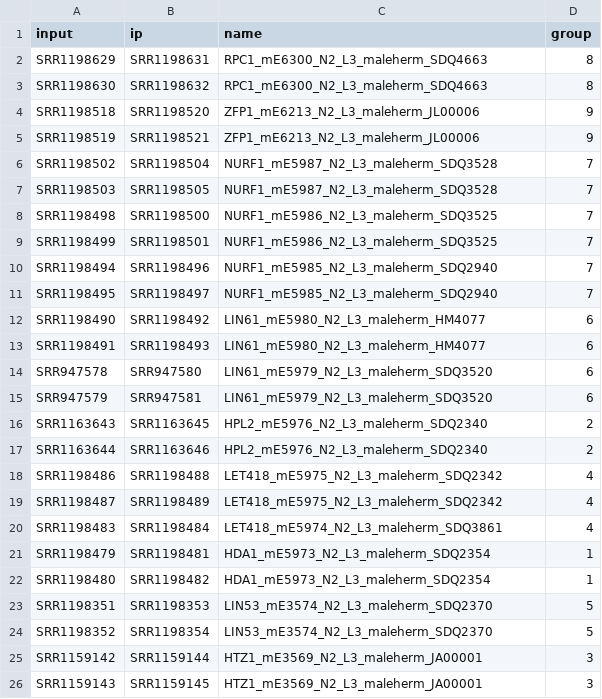
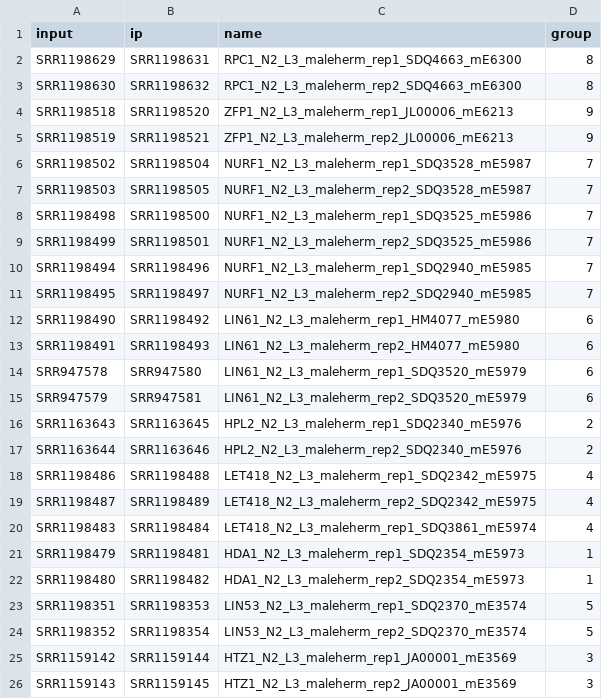
Before and after one commit to CellFateNucOrg/ChIP_seq_data_GEO, a CSV file: SRR_modEncode_chromatinChipSeq_nonHistone.csv, drawn as a sheet.

```diff
--- a/SRR_modEncode_chromatinChipSeq_nonHistone.csv
+++ b/SRR_modEncode_chromatinChipSeq_nonHistone.csv
@@ -1,26 +1,26 @@
 input;ip;name;group
-SRR1198629;SRR1198631;RPC1_mE6300_N2_L3_maleherm_SDQ4663;8
-SRR1198630;SRR1198632;RPC1_mE6300_N2_L3_maleherm_SDQ4663;8
-SRR1198518;SRR1198520;ZFP1_mE6213_N2_L3_maleherm_JL00006;9
-SRR1198519;SRR1198521;ZFP1_mE6213_N2_L3_maleherm_JL00006;9
-SRR1198502;SRR1198504;NURF1_mE5987_N2_L3_maleherm_SDQ3528;7
-SRR1198503;SRR1198505;NURF1_mE5987_N2_L3_maleherm_SDQ3528;7
-SRR1198498;SRR1198500;NURF1_mE5986_N2_L3_maleherm_SDQ3525;7
-SRR1198499;SRR1198501;NURF1_mE5986_N2_L3_maleherm_SDQ3525;7
-SRR1198494;SRR1198496;NURF1_mE5985_N2_L3_maleherm_SDQ2940;7
-SRR1198495;SRR1198497;NURF1_mE5985_N2_L3_maleherm_SDQ2940;7
-SRR1198490;SRR1198492;LIN61_mE5980_N2_L3_maleherm_HM4077;6
-SRR1198491;SRR1198493;LIN61_mE5980_N2_L3_maleherm_HM4077;6
-SRR947578;SRR947580;LIN61_mE5979_N2_L3_maleherm_SDQ3520;6
-SRR947579;SRR947581;LIN61_mE5979_N2_L3_maleherm_SDQ3520;6
-SRR1163643;SRR1163645;HPL2_mE5976_N2_L3_maleherm_SDQ2340;2
-SRR1163644;SRR1163646;HPL2_mE5976_N2_L3_maleherm_SDQ2340;2
-SRR1198486;SRR1198488;LET418_mE5975_N2_L3_maleherm_SDQ2342;4
-SRR1198487;SRR1198489;LET418_mE5975_N2_L3_maleherm_SDQ2342;4
-SRR1198483;SRR1198484;LET418_mE5974_N2_L3_maleherm_SDQ3861;4
-SRR1198479;SRR1198481;HDA1_mE5973_N2_L3_maleherm_SDQ2354;1
-SRR1198480;SRR1198482;HDA1_mE5973_N2_L3_maleherm_SDQ2354;1
-SRR1198351;SRR1198353;LIN53_mE3574_N2_L3_maleherm_SDQ2370;5
-SRR1198352;SRR1198354;LIN53_mE3574_N2_L3_maleherm_SDQ2370;5
-SRR1159142;SRR1159144;HTZ1_mE3569_N2_L3_maleherm_JA00001;3
-SRR1159143;SRR1159145;HTZ1_mE3569_N2_L3_maleherm_JA00001;3
+SRR1198629;SRR1198631;RPC1_N2_L3_maleherm_rep1_SDQ4663_mE6300;8
+SRR1198630;SRR1198632;RPC1_N2_L3_maleherm_rep2_SDQ4663_mE6300;8
+SRR1198518;SRR1198520;ZFP1_N2_L3_maleherm_rep1_JL00006_mE6213;9
+SRR1198519;SRR1198521;ZFP1_N2_L3_maleherm_rep2_JL00006_mE6213;9
+SRR1198502;SRR1198504;NURF1_N2_L3_maleherm_rep1_SDQ3528_mE5987;7
+SRR1198503;SRR1198505;NURF1_N2_L3_maleherm_rep2_SDQ3528_mE5987;7
+SRR1198498;SRR1198500;NURF1_N2_L3_maleherm_rep1_SDQ3525_mE5986;7
+SRR1198499;SRR1198501;NURF1_N2_L3_maleherm_rep2_SDQ3525_mE5986;7
+SRR1198494;SRR1198496;NURF1_N2_L3_maleherm_rep1_SDQ2940_mE5985;7
+SRR1198495;SRR1198497;NURF1_N2_L3_maleherm_rep2_SDQ2940_mE5985;7
+SRR1198490;SRR1198492;LIN61_N2_L3_maleherm_rep1_HM4077_mE5980;6
+SRR1198491;SRR1198493;LIN61_N2_L3_maleherm_rep2_HM4077_mE5980;6
+SRR947578;SRR947580;LIN61_N2_L3_maleherm_rep1_SDQ3520_mE5979;6
+SRR947579;SRR947581;LIN61_N2_L3_maleherm_rep2_SDQ3520_mE5979;6
+SRR1163643;SRR1163645;HPL2_N2_L3_maleherm_rep1_SDQ2340_mE5976;2
+SRR1163644;SRR1163646;HPL2_N2_L3_maleherm_rep2_SDQ2340_mE5976;2
+SRR1198486;SRR1198488;LET418_N2_L3_maleherm_rep1_SDQ2342_mE5975;4
+SRR1198487;SRR1198489;LET418_N2_L3_maleherm_rep2_SDQ2342_mE5975;4
+SRR1198483;SRR1198484;LET418_N2_L3_maleherm_rep1_SDQ3861_mE5974;4
+SRR1198479;SRR1198481;HDA1_N2_L3_maleherm_rep1_SDQ2354_mE5973;1
+SRR1198480;SRR1198482;HDA1_N2_L3_maleherm_rep2_SDQ2354_mE5973;1
+SRR1198351;SRR1198353;LIN53_N2_L3_maleherm_rep1_SDQ2370_mE3574;5
+SRR1198352;SRR1198354;LIN53_N2_L3_maleherm_rep2_SDQ2370_mE3574;5
+SRR1159142;SRR1159144;HTZ1_N2_L3_maleherm_rep1_JA00001_mE3569;3
+SRR1159143;SRR1159145;HTZ1_N2_L3_maleherm_rep2_JA00001_mE3569;3
```
Also changed, not shown: SRR_modEncode_chromatinChipSeq_mix.csv, SRR_modEncode_chromatinChipSeq_modHistone.csv, 3 other files.
